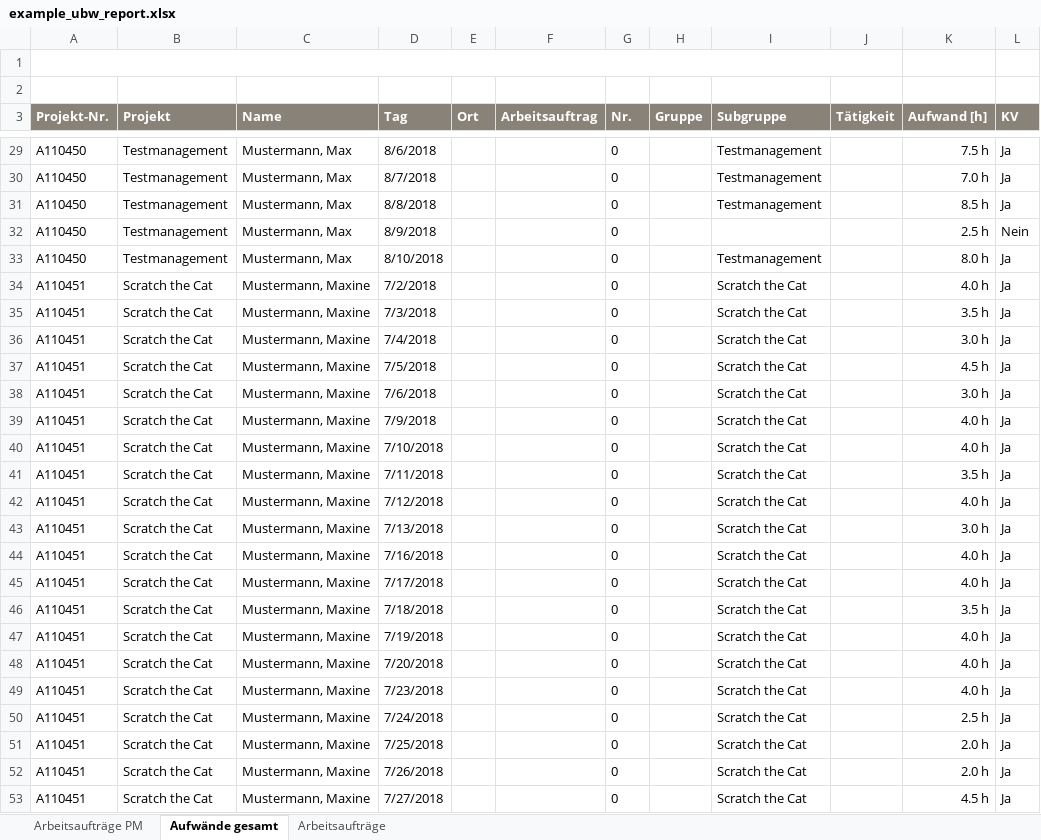
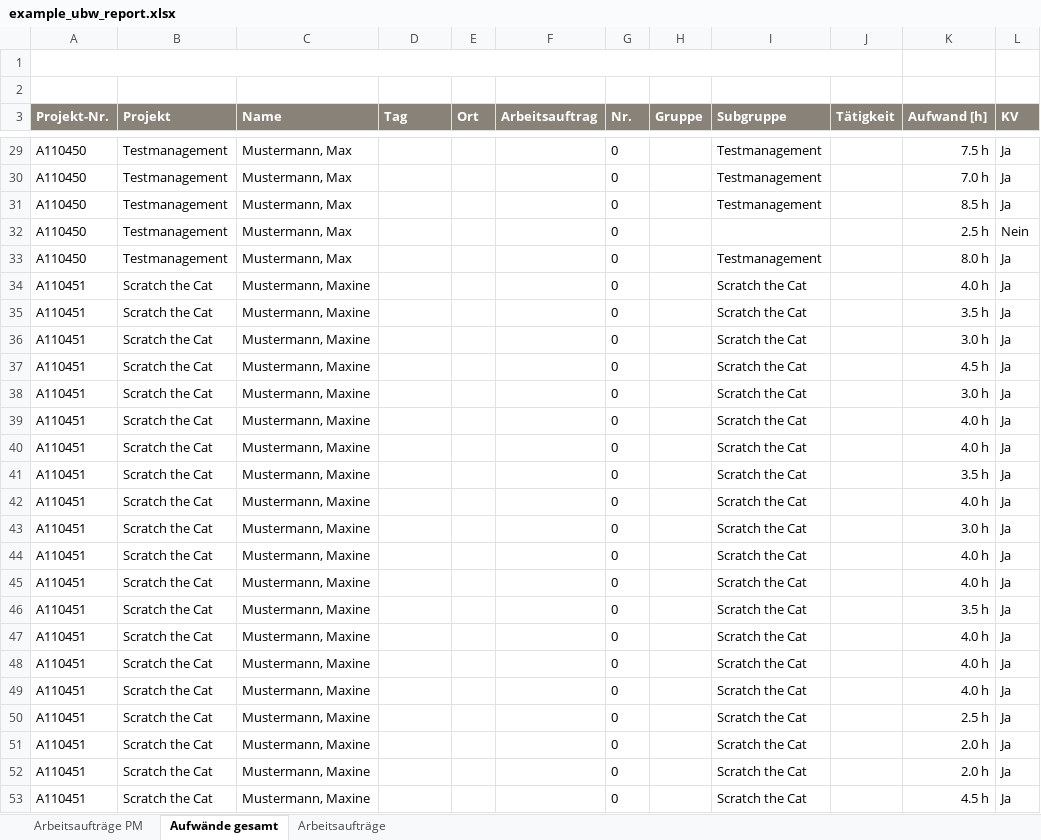
Before and after one commit to adessoSE/budgeteer, an Excel workbook: budgeteer-ubw-importer/src/main/resources/example_ubw_report.xlsx, sheet Aufwände gesamt, drawn as a sheet; only a part is shown, gaps mark what is left out; values as stored, in another font and other column widths than the file's, no borders; the diff covers the shown part only; the diff names each change by its address in the sheet, - before the commit and + after, or states it on an @@ line.

```diff
--- a/budgeteer-ubw-importer/src/main/resources/example_ubw_report.xlsx (sheet Aufwände gesamt)
+++ b/budgeteer-ubw-importer/src/main/resources/example_ubw_report.xlsx (sheet Aufwände gesamt)
-D29 (Tag): 8/6/2018
+D29 (Tag): (empty)
-D30 (Tag): 8/7/2018
+D30 (Tag): (empty)
-D31 (Tag): 8/8/2018
+D31 (Tag): (empty)
-D32 (Tag): 8/9/2018
+D32 (Tag): (empty)
-D33 (Tag): 8/10/2018
+D33 (Tag): (empty)
-D34 (Tag): 7/2/2018
+D34 (Tag): (empty)
-D35 (Tag): 7/3/2018
+D35 (Tag): (empty)
-D36 (Tag): 7/4/2018
+D36 (Tag): (empty)
-D37 (Tag): 7/5/2018
+D37 (Tag): (empty)
-D38 (Tag): 7/6/2018
+D38 (Tag): (empty)
-D39 (Tag): 7/9/2018
+D39 (Tag): (empty)
-D40 (Tag): 7/10/2018
+D40 (Tag): (empty)
-D41 (Tag): 7/11/2018
+D41 (Tag): (empty)
-D42 (Tag): 7/12/2018
+D42 (Tag): (empty)
-D43 (Tag): 7/13/2018
+D43 (Tag): (empty)
-D44 (Tag): 7/16/2018
+D44 (Tag): (empty)
-D45 (Tag): 7/17/2018
+D45 (Tag): (empty)
-D46 (Tag): 7/18/2018
+D46 (Tag): (empty)
-D47 (Tag): 7/19/2018
+D47 (Tag): (empty)
-D48 (Tag): 7/20/2018
+D48 (Tag): (empty)
-D49 (Tag): 7/23/2018
+D49 (Tag): (empty)
-D50 (Tag): 7/24/2018
+D50 (Tag): (empty)
-D51 (Tag): 7/25/2018
+D51 (Tag): (empty)
-D52 (Tag): 7/26/2018
+D52 (Tag): (empty)
-D53 (Tag): 7/27/2018
+D53 (Tag): (empty)
```
Also changed, not shown: 35 edited cells elsewhere in this sheet, 1 other file.
